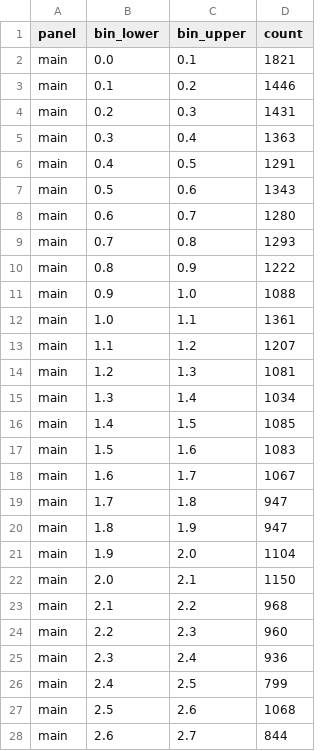
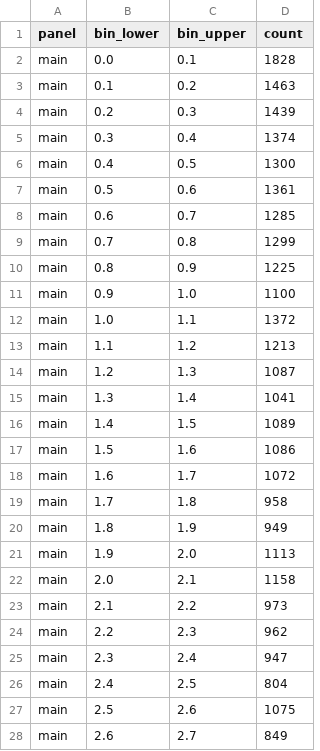
Before and after one commit to tjhavranek/meta-analysis.cz, a CSV file: data/v1/t_distribution.csv, drawn as a sheet; only a part is shown; the diff covers the shown part only.

```diff
--- a/data/v1/t_distribution.csv
+++ b/data/v1/t_distribution.csv
@@ -1,28 +1,28 @@
 panel,bin_lower,bin_upper,count
-main,0.0,0.1,1821
-main,0.1,0.2,1446
-main,0.2,0.3,1431
-main,0.3,0.4,1363
-main,0.4,0.5,1291
-main,0.5,0.6,1343
-main,0.6,0.7,1280
-main,0.7,0.8,1293
-main,0.8,0.9,1222
-main,0.9,1.0,1088
-main,1.0,1.1,1361
-main,1.1,1.2,1207
-main,1.2,1.3,1081
-main,1.3,1.4,1034
-main,1.4,1.5,1085
-main,1.5,1.6,1083
-main,1.6,1.7,1067
-main,1.7,1.8,947
-main,1.8,1.9,947
-main,1.9,2.0,1104
-main,2.0,2.1,1150
-main,2.1,2.2,968
-main,2.2,2.3,960
-main,2.3,2.4,936
-main,2.4,2.5,799
-main,2.5,2.6,1068
-main,2.6,2.7,844
+main,0.0,0.1,1828
+main,0.1,0.2,1463
+main,0.2,0.3,1439
+main,0.3,0.4,1374
+main,0.4,0.5,1300
+main,0.5,0.6,1361
+main,0.6,0.7,1285
+main,0.7,0.8,1299
+main,0.8,0.9,1225
+main,0.9,1.0,1100
+main,1.0,1.1,1372
+main,1.1,1.2,1213
+main,1.2,1.3,1087
+main,1.3,1.4,1041
+main,1.4,1.5,1089
+main,1.5,1.6,1086
+main,1.6,1.7,1072
+main,1.7,1.8,958
+main,1.8,1.9,949
+main,1.9,2.0,1113
+main,2.0,2.1,1158
+main,2.1,2.2,973
+main,2.2,2.3,962
+main,2.3,2.4,947
+main,2.4,2.5,804
+main,2.5,2.6,1075
+main,2.6,2.7,849
```
Also changed, not shown: 35 edited cells elsewhere in this file, 21 other files.
